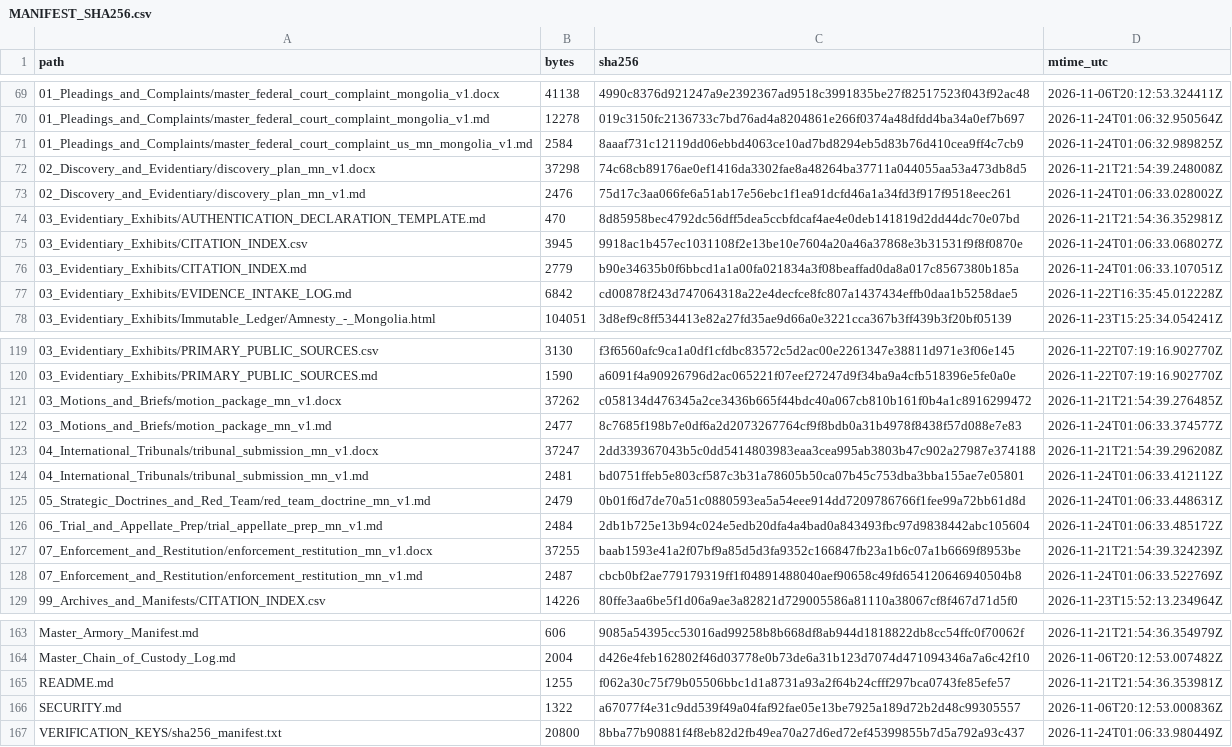
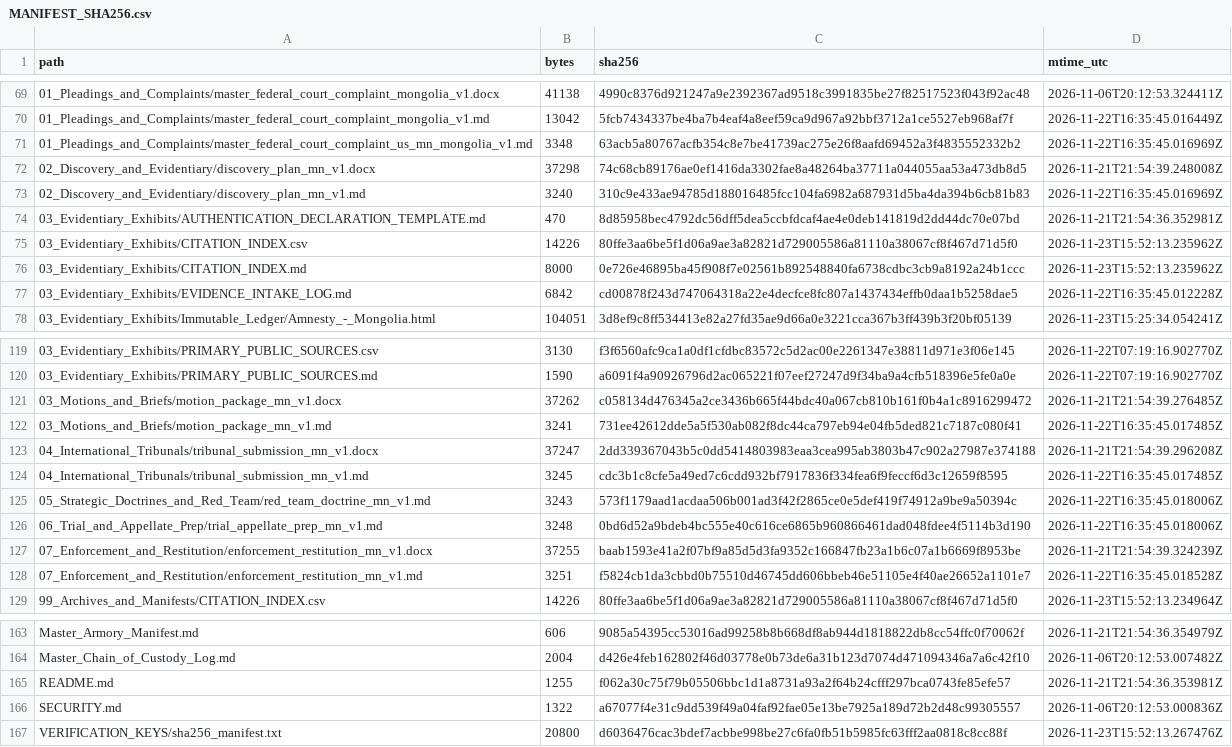
Before and after one commit to GlobalRestitutionAlliance/asia-us-mn-mongolia-master-litigation, a CSV file: 99_Archives_and_Manifests/MANIFEST_SHA256.csv, drawn as a sheet; only a part is shown, gaps mark what is left out; the diff covers the shown part only.

```diff
--- a/99_Archives_and_Manifests/MANIFEST_SHA256.csv
+++ b/99_Archives_and_Manifests/MANIFEST_SHA256.csv
@@ -69,9 +69,9 @@ path,bytes,sha256,mtime_utc
 01_Pleadings_and_Complaints/master_federal_court_complaint_mongolia_v1.docx,41138,4990c8376d921247a9e2392367ad9518c3991835be27f82517523f043f92ac48,2026-11-06T20:12:53.324411Z
-01_Pleadings_and_Complaints/master_federal_court_complaint_mongolia_v1.md,12278,019c3150fc2136733c7bd76ad4a8204861e266f0374a48dfdd4ba34a0ef7b697,2026-11-24T01:06:32.950564Z
-01_Pleadings_and_Complaints/master_federal_court_complaint_us_mn_mongolia_v1.md,2584,8aaaf731c12119dd06ebbd4063ce10ad7bd8294eb5d83b76d410cea9ff4c7cb9,2026-11-24T01:06:32.989825Z
+01_Pleadings_and_Complaints/master_federal_court_complaint_mongolia_v1.md,13042,5fcb7434337be4ba7b4eaf4a8eef59ca9d967a92bbf3712a1ce5527eb968af7f,2026-11-22T16:35:45.016449Z
+01_Pleadings_and_Complaints/master_federal_court_complaint_us_mn_mongolia_v1.md,3348,63acb5a80767acfb354c8e7be41739ac275e26f8aafd69452a3f4835552332b2,2026-11-22T16:35:45.016969Z
 02_Discovery_and_Evidentiary/discovery_plan_mn_v1.docx,37298,74c68cb89176ae0ef1416da3302fae8a48264ba37711a044055aa53a473db8d5,2026-11-21T21:54:39.248008Z
-02_Discovery_and_Evidentiary/discovery_plan_mn_v1.md,2476,75d17c3aa066fe6a51ab17e56ebc1f1ea91dcfd46a1a34fd3f917f9518eec261,2026-11-24T01:06:33.028002Z
+02_Discovery_and_Evidentiary/discovery_plan_mn_v1.md,3240,310c9e433ae94785d188016485fcc104fa6982a687931d5ba4da394b6cb81b83,2026-11-22T16:35:45.016969Z
 03_Evidentiary_Exhibits/AUTHENTICATION_DECLARATION_TEMPLATE.md,470,8d85958bec4792dc56dff5dea5ccbfdcaf4ae4e0deb141819d2dd44dc70e07bd,2026-11-21T21:54:36.352981Z
-03_Evidentiary_Exhibits/CITATION_INDEX.csv,3945,9918ac1b457ec1031108f2e13be10e7604a20a46a37868e3b31531f9f8f0870e,2026-11-24T01:06:33.068027Z
-03_Evidentiary_Exhibits/CITATION_INDEX.md,2779,b90e34635b0f6bbcd1a1a00fa021834a3f08beaffad0da8a017c8567380b185a,2026-11-24T01:06:33.107051Z
+03_Evidentiary_Exhibits/CITATION_INDEX.csv,14226,80ffe3aa6be5f1d06a9ae3a82821d729005586a81110a38067cf8f467d71d5f0,2026-11-23T15:52:13.235962Z
+03_Evidentiary_Exhibits/CITATION_INDEX.md,8000,0e726e46895ba45f908f7e02561b892548840fa6738cdbc3cb9a8192a24b1ccc,2026-11-23T15:52:13.235962Z
 03_Evidentiary_Exhibits/EVIDENCE_INTAKE_LOG.md,6842,cd00878f243d747064318a22e4decfce8fc807a1437434effb0daa1b5258dae5,2026-11-22T16:35:45.012228Z
@@ -121,9 +121,9 @@ path,bytes,sha256,mtime_utc
 03_Motions_and_Briefs/motion_package_mn_v1.docx,37262,c058134d476345a2ce3436b665f44bdc40a067cb810b161f0b4a1c8916299472,2026-11-21T21:54:39.276485Z
-03_Motions_and_Briefs/motion_package_mn_v1.md,2477,8c7685f198b7e0df6a2d2073267764cf9f8bdb0a31b4978f8438f57d088e7e83,2026-11-24T01:06:33.374577Z
+03_Motions_and_Briefs/motion_package_mn_v1.md,3241,731ee42612dde5a5f530ab082f8dc44ca797eb94e04fb5ded821c7187c080f41,2026-11-22T16:35:45.017485Z
 04_International_Tribunals/tribunal_submission_mn_v1.docx,37247,2dd339367043b5c0dd5414803983eaa3cea995ab3803b47c902a27987e374188,2026-11-21T21:54:39.296208Z
-04_International_Tribunals/tribunal_submission_mn_v1.md,2481,bd0751ffeb5e803cf587c3b31a78605b50ca07b45c753dba3bba155ae7e05801,2026-11-24T01:06:33.412112Z
-05_Strategic_Doctrines_and_Red_Team/red_team_doctrine_mn_v1.md,2479,0b01f6d7de70a51c0880593ea5a54eee914dd7209786766f1fee99a72bb61d8d,2026-11-24T01:06:33.448631Z
-06_Trial_and_Appellate_Prep/trial_appellate_prep_mn_v1.md,2484,2db1b725e13b94c024e5edb20dfa4a4bad0a843493fbc97d9838442abc105604,2026-11-24T01:06:33.485172Z
+04_International_Tribunals/tribunal_submission_mn_v1.md,3245,cdc3b1c8cfe5a49ed7c6cdd932bf7917836f334fea6f9feccf6d3c12659f8595,2026-11-22T16:35:45.017485Z
+05_Strategic_Doctrines_and_Red_Team/red_team_doctrine_mn_v1.md,3243,573f1179aad1acdaa506b001ad3f42f2865ce0e5def419f74912a9be9a50394c,2026-11-22T16:35:45.018006Z
+06_Trial_and_Appellate_Prep/trial_appellate_prep_mn_v1.md,3248,0bd6d52a9bdeb4bc555e40c616ce6865b960866461dad048fdee4f5114b3d190,2026-11-22T16:35:45.018006Z
 07_Enforcement_and_Restitution/enforcement_restitution_mn_v1.docx,37255,baab1593e41a2f07bf9a85d5d3fa9352c166847fb23a1b6c07a1b6669f8953be,2026-11-21T21:54:39.324239Z
-07_Enforcement_and_Restitution/enforcement_restitution_mn_v1.md,2487,cbcb0bf2ae779179319ff1f04891488040aef90658c49fd654120646940504b8,2026-11-24T01:06:33.522769Z
+07_Enforcement_and_Restitution/enforcement_restitution_mn_v1.md,3251,f5824cb1da3cbbd0b75510d46745dd606bbeb46e51105e4f40ae26652a1101e7,2026-11-22T16:35:45.018528Z
 99_Archives_and_Manifests/CITATION_INDEX.csv,14226,80ffe3aa6be5f1d06a9ae3a82821d729005586a81110a38067cf8f467d71d5f0,2026-11-23T15:52:13.234964Z
@@ -166,2 +166,2 @@ README.md,1255,f062a30c75f79b05506bbc1d1a8731a93a2f64b24cfff297bca0743fe85efe57,
 SECURITY.md,1322,a67077f4e31c9dd539f49a04faf92fae05e13be7925a189d72b2d48c99305557,2026-11-06T20:12:53.000836Z
-VERIFICATION_KEYS/sha256_manifest.txt,20800,8bba77b90881f4f8eb82d2fb49ea70a27d6ed72ef45399855b7d5a792a93c437,2026-11-24T01:06:33.980449Z
+VERIFICATION_KEYS/sha256_manifest.txt,20800,d6036476cac3bdef7acbbe998be27c6fa0fb51b5985fc63fff2aa0818c8cc88f,2026-11-23T15:52:13.267476Z
```
Also changed, not shown: 33 edited cells elsewhere in this file, 00_Master_Knowledge_Base/Master_Mongolia_Restitution_Crosswalk_Matrix.csv, 21 other files.
